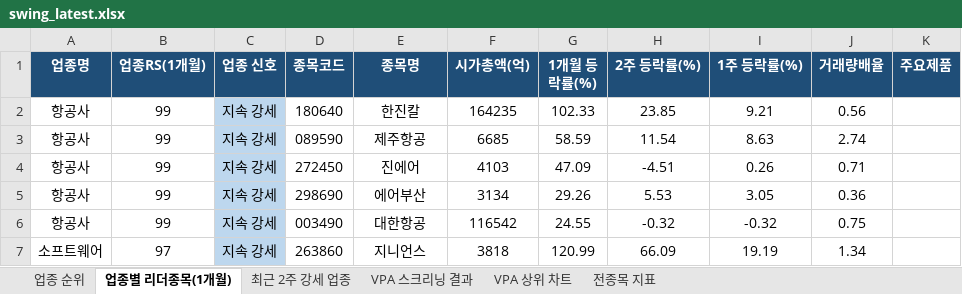
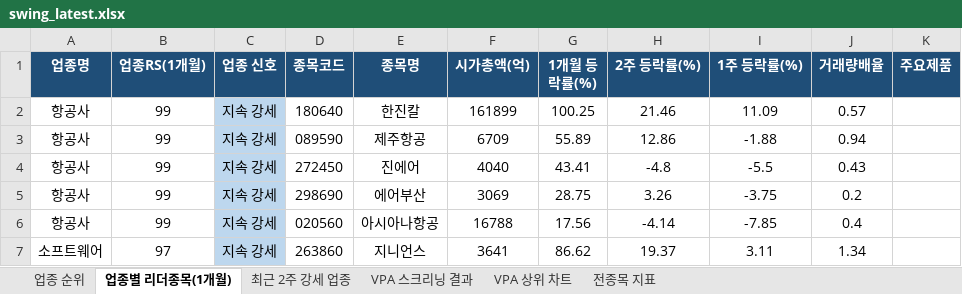
Before and after one commit to gopkh0129/stock, an Excel workbook: docs/data/swing_latest.xlsx, sheet 업종별 리더종목(1개월), drawn as a sheet; only a part is shown; values as stored, in another font and other column widths than the file's, no borders; the diff covers the shown part only; the diff names each change by its address in the sheet, - before the commit and + after, or states it on an @@ line.

```diff
--- a/docs/data/swing_latest.xlsx (sheet 업종별 리더종목(1개월))
+++ b/docs/data/swing_latest.xlsx (sheet 업종별 리더종목(1개월))
-F2 (시가총액(억)): 164235
+F2 (시가총액(억)): 161899
-G2 (1개월 등락률(%)): 102.33
+G2 (1개월 등락률(%)): 100.25
-H2 (2주 등락률(%)): 23.85
+H2 (2주 등락률(%)): 21.46
-I2 (1주 등락률(%)): 9.21
+I2 (1주 등락률(%)): 11.09
-J2 (거래량배율): 0.56
+J2 (거래량배율): 0.57
-F3 (시가총액(억)): 6685
+F3 (시가총액(억)): 6709
-G3 (1개월 등락률(%)): 58.59
+G3 (1개월 등락률(%)): 55.89
-H3 (2주 등락률(%)): 11.54
+H3 (2주 등락률(%)): 12.86
-I3 (1주 등락률(%)): 8.63
+I3 (1주 등락률(%)): -1.88
-J3 (거래량배율): 2.74
+J3 (거래량배율): 0.94
-F4 (시가총액(억)): 4103
+F4 (시가총액(억)): 4040
-G4 (1개월 등락률(%)): 47.09
+G4 (1개월 등락률(%)): 43.41
-H4 (2주 등락률(%)): -4.51
+H4 (2주 등락률(%)): -4.8
-I4 (1주 등락률(%)): 0.26
+I4 (1주 등락률(%)): -5.5
-J4 (거래량배율): 0.71
+J4 (거래량배율): 0.43
-F5 (시가총액(억)): 3134
+F5 (시가총액(억)): 3069
-G5 (1개월 등락률(%)): 29.26
+G5 (1개월 등락률(%)): 28.75
-H5 (2주 등락률(%)): 5.53
+H5 (2주 등락률(%)): 3.26
-I5 (1주 등락률(%)): 3.05
+I5 (1주 등락률(%)): -3.75
-J5 (거래량배율): 0.36
+J5 (거래량배율): 0.2
-D6 (종목코드): 003490
+D6 (종목코드): 020560
-E6 (종목명): 대한항공
+E6 (종목명): 아시아나항공
-F6 (시가총액(억)): 116542
+F6 (시가총액(억)): 16788
-G6 (1개월 등락률(%)): 24.55
+G6 (1개월 등락률(%)): 17.56
-H6 (2주 등락률(%)): -0.32
+H6 (2주 등락률(%)): -4.14
-I6 (1주 등락률(%)): -0.32
+I6 (1주 등락률(%)): -7.85
-J6 (거래량배율): 0.75
+J6 (거래량배율): 0.4
-F7 (시가총액(억)): 3818
+F7 (시가총액(억)): 3641
-G7 (1개월 등락률(%)): 120.99
+G7 (1개월 등락률(%)): 86.62
-H7 (2주 등락률(%)): 66.09
+H7 (2주 등락률(%)): 19.37
-I7 (1주 등락률(%)): 19.19
+I7 (1주 등락률(%)): 3.11
```
Also changed, not shown: 22 added rows, 24 removed rows and 71 edited cells elsewhere in this sheet, sheet 전종목 지표, sheet 최근 2주 강세 업종, sheet 업종 순위, sheet VPA 스크리닝 결과, charts or pictures, 1 other file.
